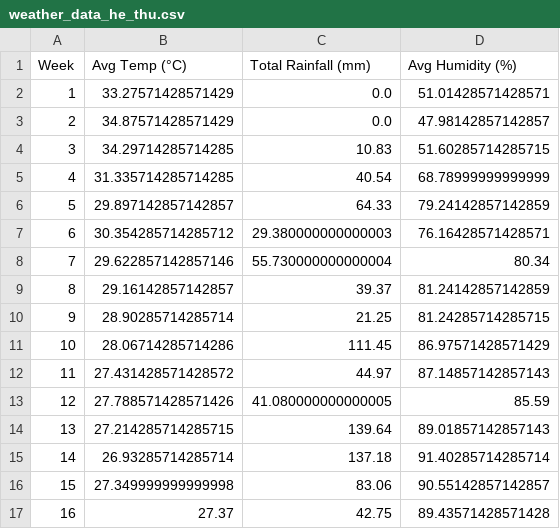
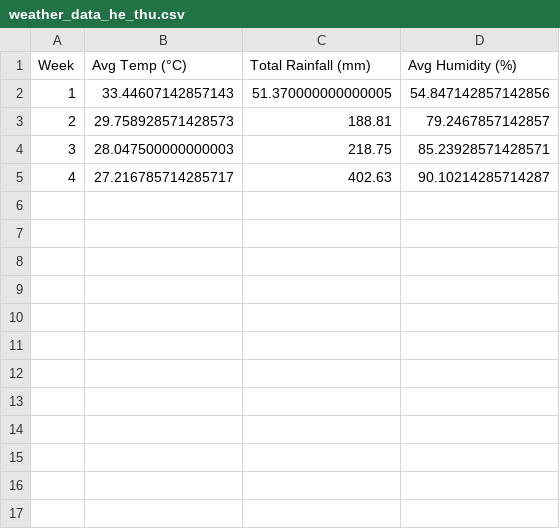
Before and after one commit to dxq2203/Monnas, a CSV file: backend/weather_data_he_thu.csv, drawn as a sheet.

```diff
--- a/backend/weather_data_he_thu.csv
+++ b/backend/weather_data_he_thu.csv
@@ -1,17 +1,5 @@
 Week,Avg Temp (°C),Total Rainfall (mm),Avg Humidity (%)
-1,33.27571428571429,0.0,51.01428571428571
-2,34.87571428571429,0.0,47.98142857142857
-3,34.29714285714285,10.83,51.60285714285715
-4,31.335714285714285,40.54,68.78999999999999
-5,29.897142857142857,64.33,79.24142857142859
-6,30.354285714285712,29.380000000000003,76.16428571428571
-7,29.622857142857146,55.730000000000004,80.34
-8,29.16142857142857,39.37,81.24142857142859
-9,28.90285714285714,21.25,81.24285714285715
-10,28.06714285714286,111.45,86.97571428571429
-11,27.431428571428572,44.97,87.14857142857143
-12,27.788571428571426,41.080000000000005,85.59
-13,27.214285714285715,139.64,89.01857142857143
-14,26.93285714285714,137.18,91.40285714285714
-15,27.349999999999998,83.06,90.55142857142857
-16,27.37,42.75,89.43571428571428
+1,33.44607142857143,51.370000000000005,54.847142857142856
+2,29.758928571428573,188.81,79.2467857142857
+3,28.047500000000003,218.75,85.23928571428571
+4,27.216785714285717,402.63,90.10214285714287
```
Also changed, not shown: backend/weather_data_dong_xuan.csv, backend/weather_data_thu_dong.csv, 4 other files.
